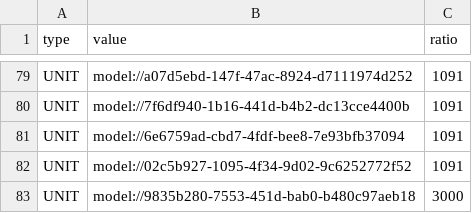
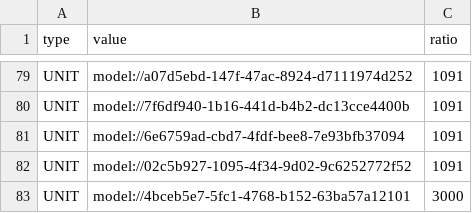
Before and after one commit to browniesss/MapleWorlds, a CSV file: RootDesk/MyDesk/DataSets/Gacha/Pool/Premium/Premium_ver_6.csv, drawn as a sheet; only a part is shown, gaps mark what is left out.

```diff
--- a/RootDesk/MyDesk/DataSets/Gacha/Pool/Premium/Premium_ver_6.csv
+++ b/RootDesk/MyDesk/DataSets/Gacha/Pool/Premium/Premium_ver_6.csv
@@ -82,2 +82,2 @@ UNIT,model://6e6759ad-cbd7-4fdf-bee8-7e93bfb37094,1091
 UNIT,model://02c5b927-1095-4f34-9d02-9c6252772f52,1091
-UNIT,model://9835b280-7553-451d-bab0-b480c97aeb18,3000
+UNIT,model://4bceb5e7-5fc1-4768-b152-63ba57a12101,3000
```
Also changed, not shown: RootDesk/MyDesk/DataSets/Gacha/Pool/Premium/Premium_ver_5.csv.
